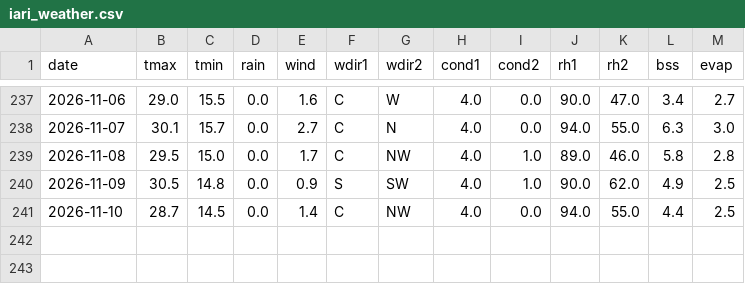
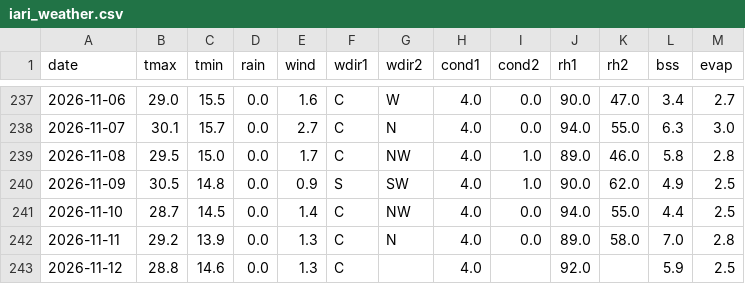
Before and after one commit to rameshram96/iari_weather_data, a CSV file: data/iari_weather.csv, drawn as a sheet; only a part is shown, gaps mark what is left out.

```diff
--- a/data/iari_weather.csv
+++ b/data/iari_weather.csv
@@ -241 +241,3 @@ date,tmax,tmin,rain,wind,wdir1,wdir2,cond1,cond2,rh1,rh2,bss,evap
 2026-11-10,28.7,14.5,0.0,1.4,C,NW,4.0,0.0,94.0,55.0,4.4,2.5
+2026-11-11,29.2,13.9,0.0,1.3,C,N,4.0,0.0,89.0,58.0,7.0,2.8
+2026-11-12,28.8,14.6,0.0,1.3,C,,4.0,,92.0,,5.9,2.5
```
Also changed, not shown: 1 other file.
